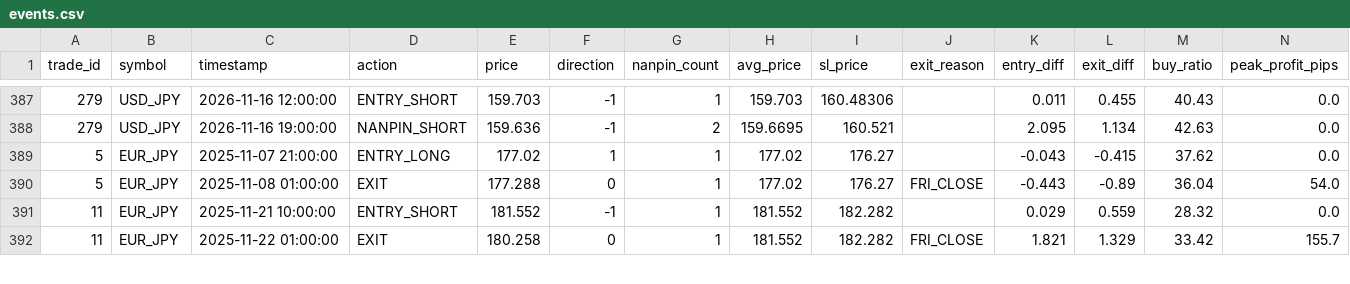
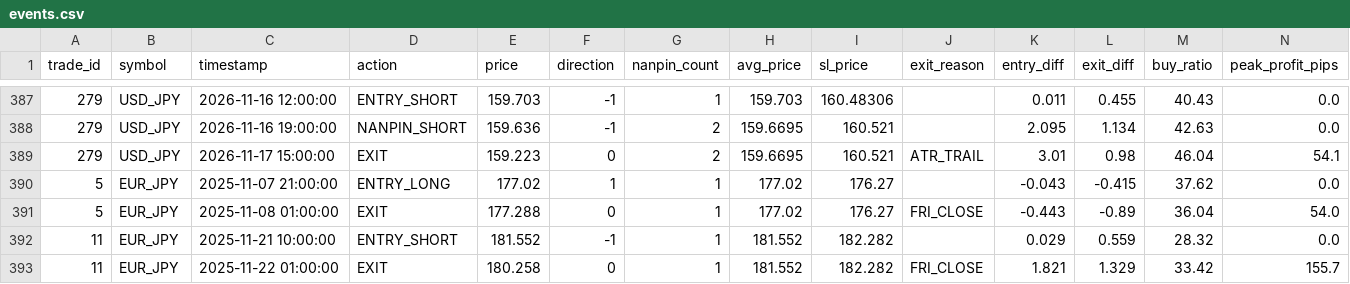
Before and after one commit to PJ-Baibain/pb-trade-log, a CSV file: events.csv, drawn as a sheet; only a part is shown, gaps mark what is left out.

Commit message:
trade update 2026-11-17 16:30

```diff
--- a/events.csv
+++ b/events.csv
@@ -388,2 +388,3 @@ trade_id,symbol,timestamp,action,price,direction,nanpin_count,avg_price,sl_price
 279,USD_JPY,2026-11-16 19:00:00,NANPIN_SHORT,159.636,-1,2,159.6695,160.521,,2.095,1.134,42.63,0.0
+279,USD_JPY,2026-11-17 15:00:00,EXIT,159.223,0,2,159.6695,160.521,ATR_TRAIL,3.01,0.98,46.04,54.1
 5,EUR_JPY,2025-11-07 21:00:00,ENTRY_LONG,177.02,1,1,177.02,176.27,,-0.043,-0.415,37.62,0.0
```
Also changed, not shown: equity.csv, trades.csv, 5 other files.
